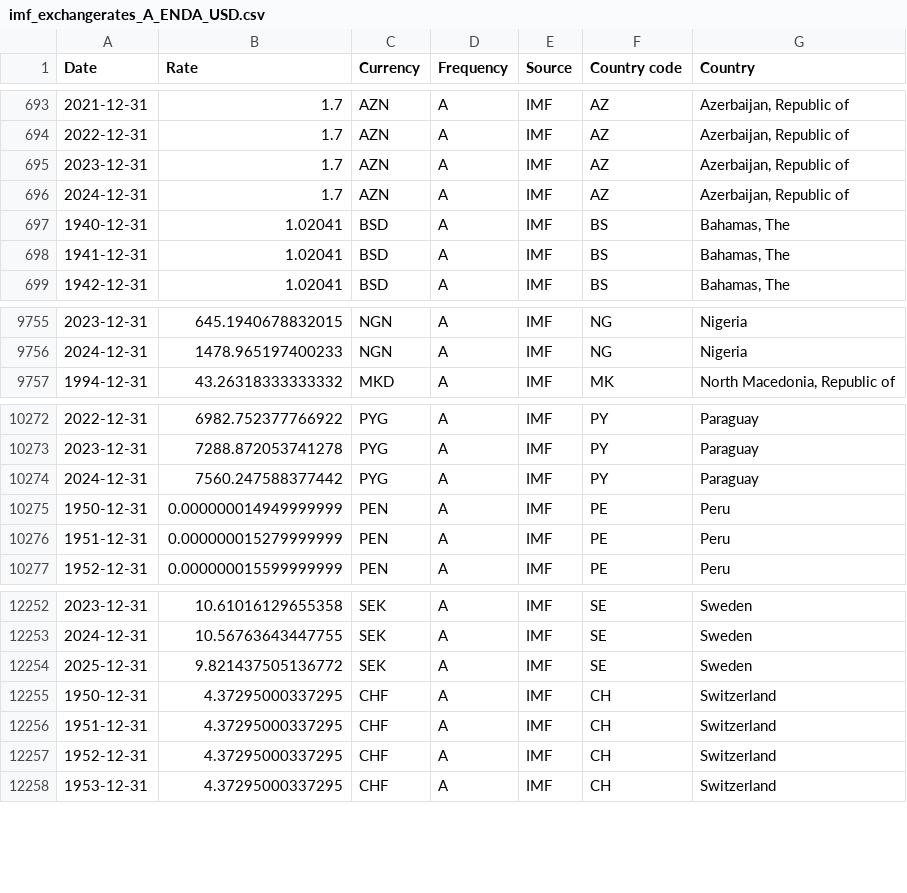
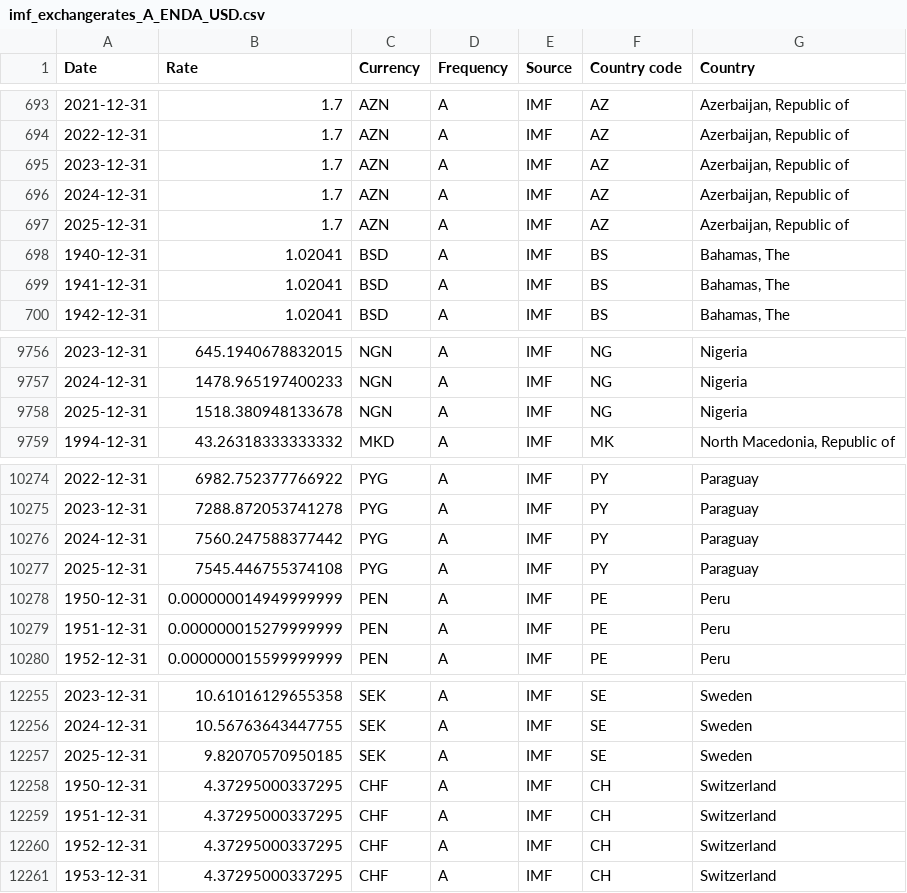
Before and after one commit to codeforIATI/imf-exchangerates, a CSV file: imf_exchangerates_A_ENDA_USD.csv, drawn as a sheet; only a part is shown, gaps mark what is left out.

```diff
--- a/imf_exchangerates_A_ENDA_USD.csv
+++ b/imf_exchangerates_A_ENDA_USD.csv
@@ -696,2 +696,3 @@ Date,Rate,Currency,Frequency,Source,Country code,Country
 2024-12-31,1.7,AZN,A,IMF,AZ,"Azerbaijan, Republic of"
+2025-12-31,1.7,AZN,A,IMF,AZ,"Azerbaijan, Republic of"
 1940-12-31,1.02041,BSD,A,IMF,BS,"Bahamas, The"
@@ -9756,2 +9757,3 @@ Date,Rate,Currency,Frequency,Source,Country code,Country
 2024-12-31,1478.965197400233,NGN,A,IMF,NG,Nigeria
+2025-12-31,1518.380948133678,NGN,A,IMF,NG,Nigeria
 1994-12-31,43.26318333333332,MKD,A,IMF,MK,"North Macedonia, Republic of"
@@ -10274,2 +10276,3 @@ Date,Rate,Currency,Frequency,Source,Country code,Country
 2024-12-31,7560.247588377442,PYG,A,IMF,PY,Paraguay
+2025-12-31,7545.446755374108,PYG,A,IMF,PY,Paraguay
 1950-12-31,0.000000014949999999,PEN,A,IMF,PE,Peru
@@ -12253,3 +12256,3 @@ Date,Rate,Currency,Frequency,Source,Country code,Country
 2024-12-31,10.56763643447755,SEK,A,IMF,SE,Sweden
-2025-12-31,9.821437505136772,SEK,A,IMF,SE,Sweden
+2025-12-31,9.82070570950185,SEK,A,IMF,SE,Sweden
 1950-12-31,4.37295000337295,CHF,A,IMF,CH,Switzerland
```
Also changed, not shown: 2 other files.
